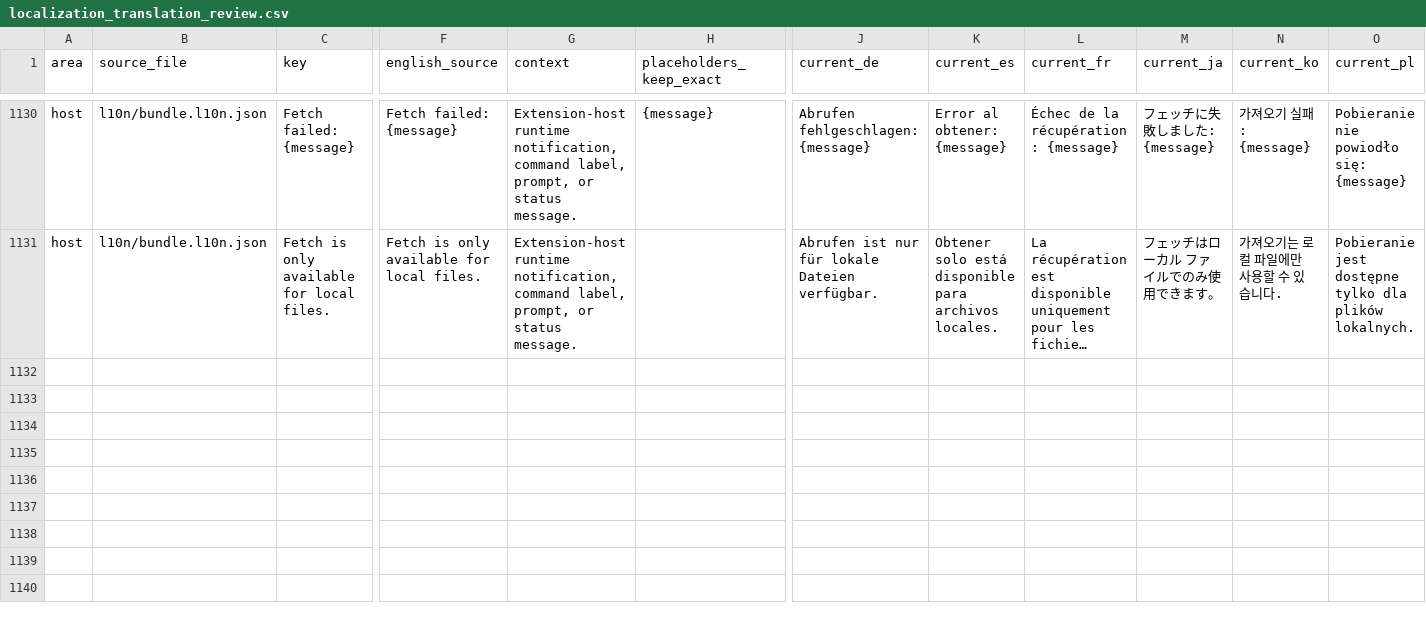
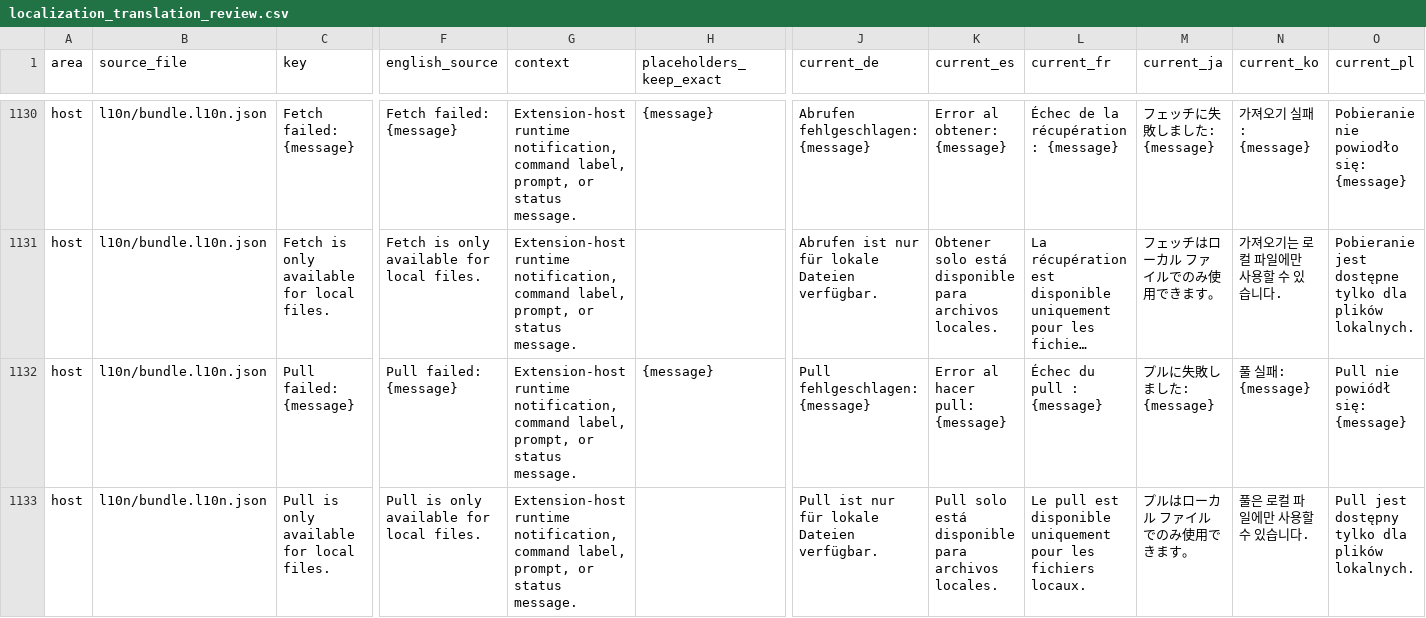
Before and after one commit to MaheshKok/IntelliGit, a CSV file: docs/localization/localization_translation_review.csv, drawn as a sheet; only a part is shown, gaps mark what is left out; long unchanged cells end in …; rows hold the shown columns only; the diff names each change by its address in the sheet, - before the commit and + after, or states it on an @@ line.

Commit message:
feat: pull the selected file repository from context menus

```diff
--- a/docs/localization/localization_translation_review.csv
+++ b/docs/localization/localization_translation_review.csv
+row 1132: host | l10n/bundle.l10n.json | Pull failed: {message} | Pull failed: {message} | Extension-host runtime notification, command label, prompt, or status message. | {message} | Pull fehlgeschlagen: {message} | Error al hacer pull: {message} | Échec du pull : {message} | プルに失敗しました: {message} | 풀 실패: {message} | Pull nie powiódł się: {message}
+row 1133: host | l10n/bundle.l10n.json | Pull is only available for local files. | Pull is only available for local files. | Extension-host runtime notification, command label, prompt, or status message. |  | Pull ist nur für lokale Dateien verfügbar. | Pull solo está disponible para archivos locales. | Le pull est disponible uniquement pour les fichiers locaux. | プルはローカル ファイルでのみ使用できます。 | 풀은 로컬 파일에만 사용할 수 있습니다. | Pull jest dostępny tylko dla plików lokalnych.
```
Also changed, not shown: 24 other files.
